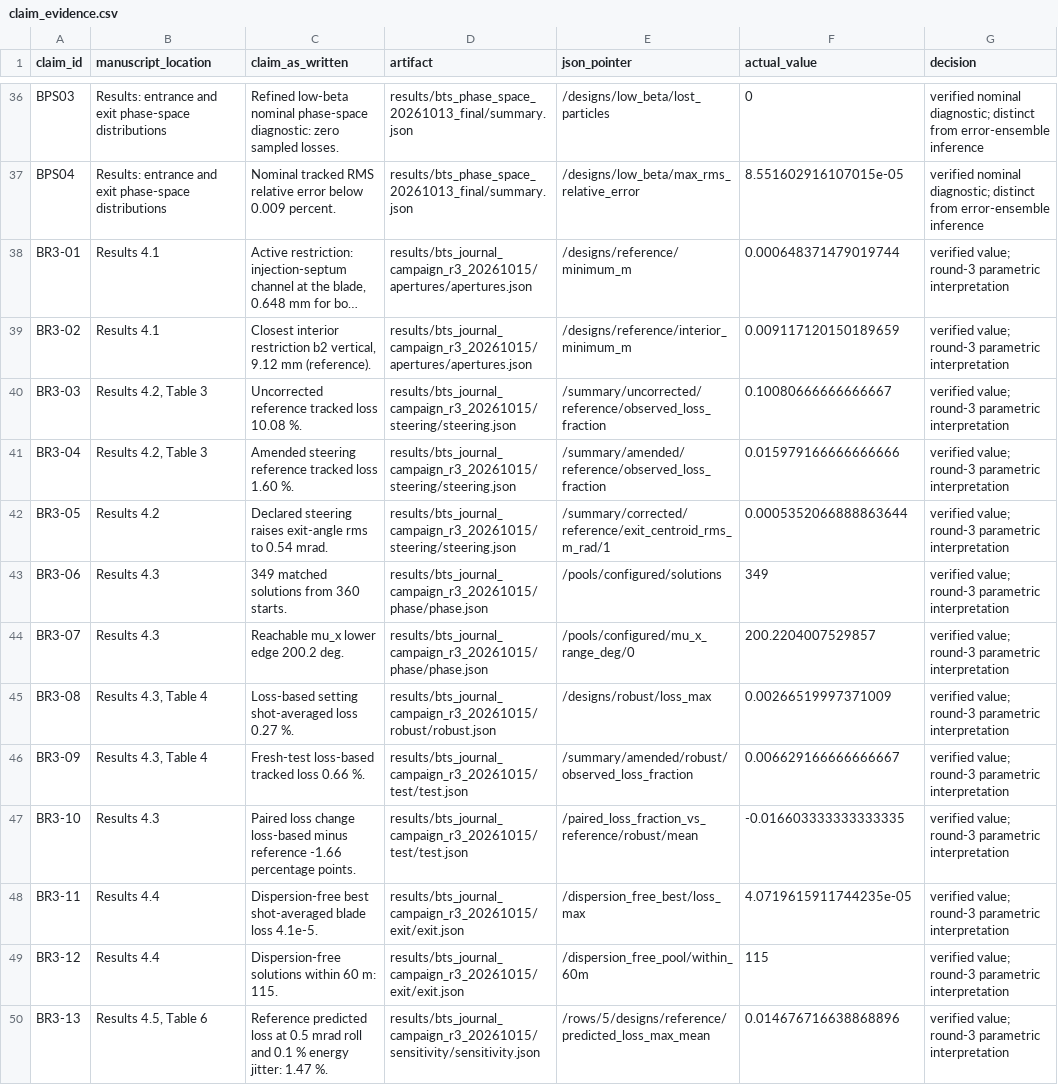
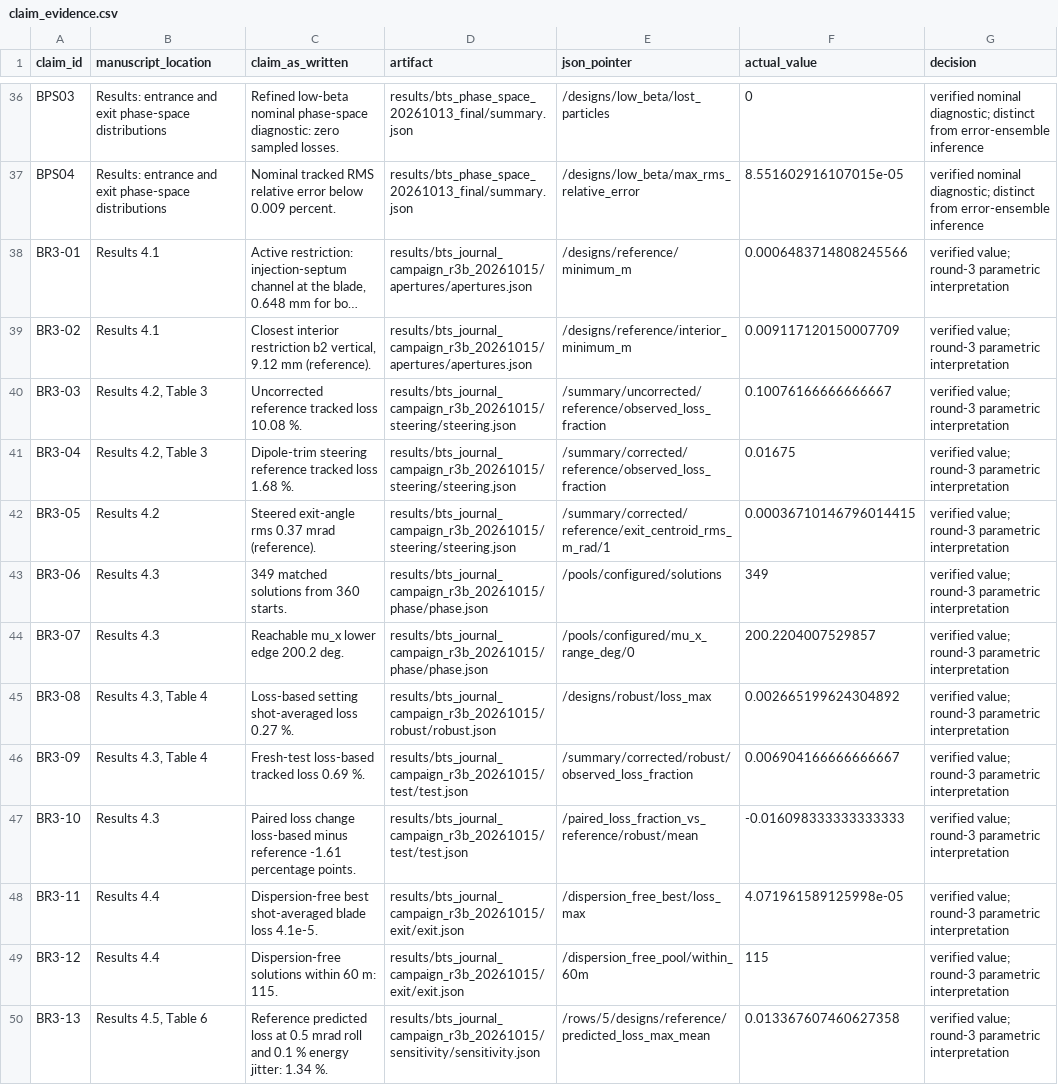
Before and after one commit to cspark7701/nkm-injection, a CSV file: docs/paper_bts/claim_evidence.csv, drawn as a sheet; only a part is shown, gaps mark what is left out; long unchanged cells end in …; the diff names each change by its address in the sheet, - before the commit and + after, or states it on an @@ line.

Commit message:
Rerun the BTS round-3 study without changing the lattice
Added correctors are removed: apertures sit on the unchanged 36-element line and steering uses trims
of the existing dipoles; every round-3 stage, the article and the records are regenerated.

Files:
 M  docs/exec-plans/completed/README.md
 A  docs/exec-plans/completed/234_bts_unchanged_lattice_rerun.md
 M  docs/paper_bts/claim_evidence.csv
 M  docs/paper_bts/evidence_manifest.json
 M  docs/paper_bts/figures/round3_clearance_profile.pdf
 M  docs/paper_bts/figures/round3_jitter_transfer.pdf
 M  docs/paper_bts/generated/round3_apertures.json
 M  docs/paper_bts/generated/round3_design.json
 M  docs/paper_bts/generated/round3_design.tex
 M  docs/paper_bts/generated/round3_design_rows.tex
 M  docs/paper_bts/generated/round3_exit.json
 M  docs/paper_bts/generated/round3_sensitivity.json
 M  docs/paper_bts/generated/round3_sensitivity.tex
 M  docs/paper_bts/generated/round3_sensitivity_rows.tex
 M  docs/paper_bts/generated/round3_steering.json
 M  docs/paper_bts/generated/round3_steering.tex
 M  docs/paper_bts/generated/round3_steering_rows.tex
 M  docs/paper_bts/paper.pdf
 M  docs/paper_bts/paper.tex
 M  docs/paper_bts/reviews/README.md
 M  docs/paper_bts/reviews/author_response_reviewer2_20261015.md
 M  docs/paper_bts/revision_selection.json
 M  docs/paper_bts/round3_protocol.json
 M  docs/paper_bts/round3_reproduction.md
 M  docs/paper_bts/supplement.pdf
 M  scripts/export_bts_round3_assets.py
 M  scripts/run_bts_round3.py
 M  src/nkm_injection/bts_round3.py
 M  tests/test_bts_round3.py

```diff
--- a/docs/paper_bts/claim_evidence.csv
+++ b/docs/paper_bts/claim_evidence.csv
-D38:D39 (artifact): results/bts_journal_campaign_r3_20261015/apertures/apertures.json
+D38:D39 (artifact): results/bts_journal_campaign_r3b_20261015/apertures/apertures.json
-F38 (actual_value): 0.000648371479019744
+F38 (actual_value): 0.0006483714808245566
-F39 (actual_value): 0.009117120150189659
+F39 (actual_value): 0.009117120150007709
-D40:D42 (artifact): results/bts_journal_campaign_r3_20261015/steering/steering.json
+D40:D42 (artifact): results/bts_journal_campaign_r3b_20261015/steering/steering.json
-F40 (actual_value): 0.10080666666666667
+F40 (actual_value): 0.10076166666666667
-C41 (claim_as_written): Amended steering reference tracked loss 1.60 %.
+C41 (claim_as_written): Dipole-trim steering reference tracked loss 1.68 %.
-E41 (json_pointer): /summary/amended/reference/observed_loss_fraction
+E41 (json_pointer): /summary/corrected/reference/observed_loss_fraction
-F41 (actual_value): 0.015979166666666666
+F41 (actual_value): 0.01675
-C42 (claim_as_written): Declared steering raises exit-angle rms to 0.54 mrad.
+C42 (claim_as_written): Steered exit-angle rms 0.37 mrad (reference).
-F42 (actual_value): 0.0005352066888863644
+F42 (actual_value): 0.00036710146796014415
-D43:D44 (artifact): results/bts_journal_campaign_r3_20261015/phase/phase.json
+D43:D44 (artifact): results/bts_journal_campaign_r3b_20261015/phase/phase.json
-D45 (artifact): results/bts_journal_campaign_r3_20261015/robust/robust.json
+D45 (artifact): results/bts_journal_campaign_r3b_20261015/robust/robust.json
-F45 (actual_value): 0.00266519997371009
+F45 (actual_value): 0.002665199624304892
-C46 (claim_as_written): Fresh-test loss-based tracked loss 0.66 %.
+C46 (claim_as_written): Fresh-test loss-based tracked loss 0.69 %.
-D46:D47 (artifact): results/bts_journal_campaign_r3_20261015/test/test.json
+D46:D47 (artifact): results/bts_journal_campaign_r3b_20261015/test/test.json
-E46 (json_pointer): /summary/amended/robust/observed_loss_fraction
+E46 (json_pointer): /summary/corrected/robust/observed_loss_fraction
-F46 (actual_value): 0.006629166666666667
+F46 (actual_value): 0.006904166666666667
-C47 (claim_as_written): …minus reference -1.66 percentage points.
+C47 (claim_as_written): …minus reference -1.61 percentage points.
-F47 (actual_value): -0.016603333333333335
+F47 (actual_value): -0.016098333333333333
-D48:D49 (artifact): results/bts_journal_campaign_r3_20261015/exit/exit.json
+D48:D49 (artifact): results/bts_journal_campaign_r3b_20261015/exit/exit.json
-F48 (actual_value): 4.0719615911744235e-05
+F48 (actual_value): 4.071961589125998e-05
-C50 (claim_as_written): …energy jitter: 1.47 %.
+C50 (claim_as_written): …energy jitter: 1.34 %.
-D50 (artifact): results/bts_journal_campaign_r3_20261015/sensitivity/sensitivity.json
+D50 (artifact): results/bts_journal_campaign_r3b_20261015/sensitivity/sensitivity.json
-F50 (actual_value): 0.014676716638868896
+F50 (actual_value): 0.013367607460627358
```
Also changed, not shown: 28 other files.
